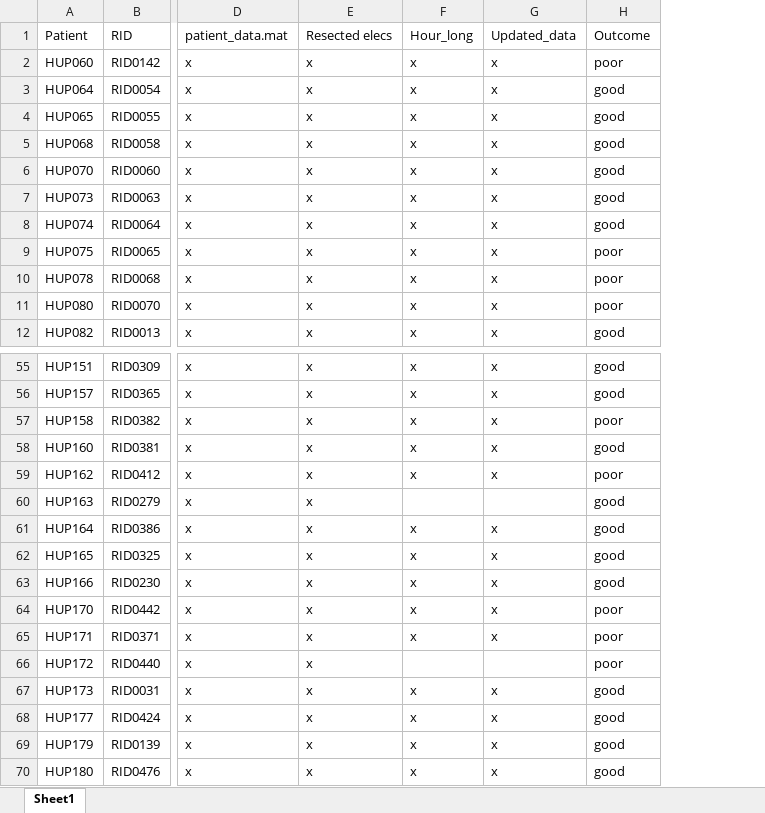
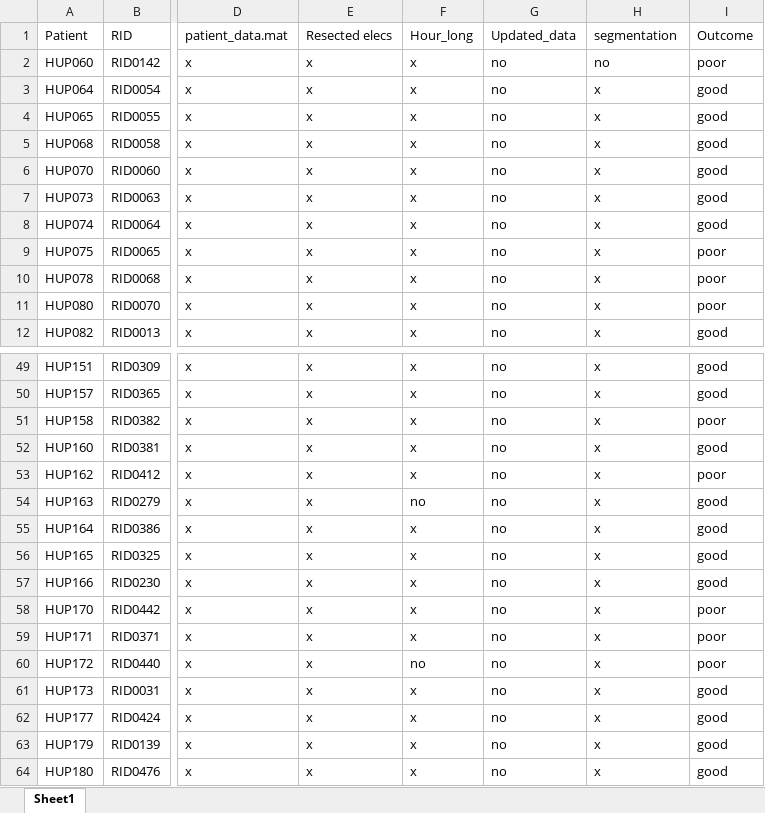
Before and after one commit to jbernabei/iEEG_atlas_old, an Excel workbook: data/atlas_project_metadata.xlsx, sheet Sheet1, drawn as a sheet; only a part is shown, gaps mark what is left out; values as stored, in another font and other column widths than the file's, no borders; addresses are those after the commit; the diff covers the shown part only; the diff names each change by its address in the sheet, - before the commit and + after, or states it on an @@ line.

```diff
--- a/data/atlas_project_metadata.xlsx (sheet Sheet1)
+++ b/data/atlas_project_metadata.xlsx (sheet Sheet1)
+column G (Updated_data), rows 2-12: all no; rows 49-64: all no
-H1: Updated_data
+H1: segmentation
-H2 (segmentation): x
+H2 (segmentation): no
-F54 (Hour_long): (empty)
+F54 (Hour_long): no
-H54 (segmentation): (empty)
+H54 (segmentation): x
-F60 (Hour_long): (empty)
+F60 (Hour_long): no
-H60 (segmentation): (empty)
+H60 (segmentation): x
```
Also changed, not shown: 6 removed rows and 32 edited cells elsewhere in this sheet, 56 other files.
